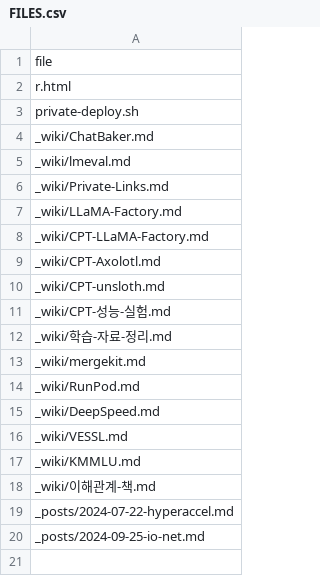
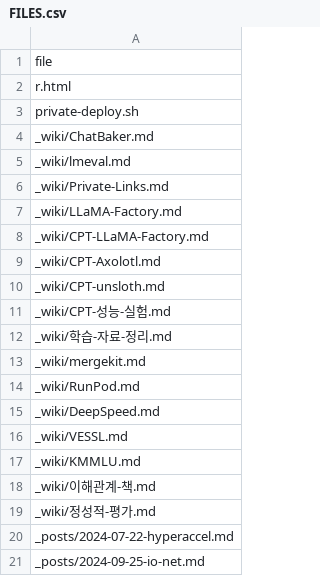
Before and after one commit to likejazz/likejazz.github.io, a CSV file: _data/FILES.csv, drawn as a sheet.

```diff
--- a/_data/FILES.csv
+++ b/_data/FILES.csv
@@ -18,2 +18,3 @@ _wiki/KMMLU.md
 _wiki/이해관계-책.md
+_wiki/정성적-평가.md
 _posts/2024-07-22-hyperaccel.md
```
Also changed, not shown: 3 other files.
